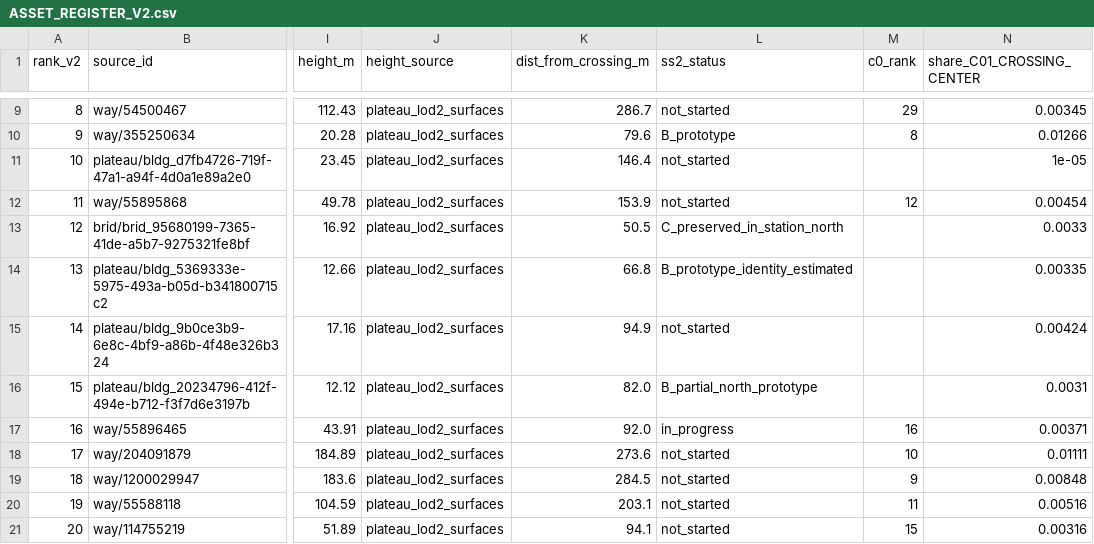
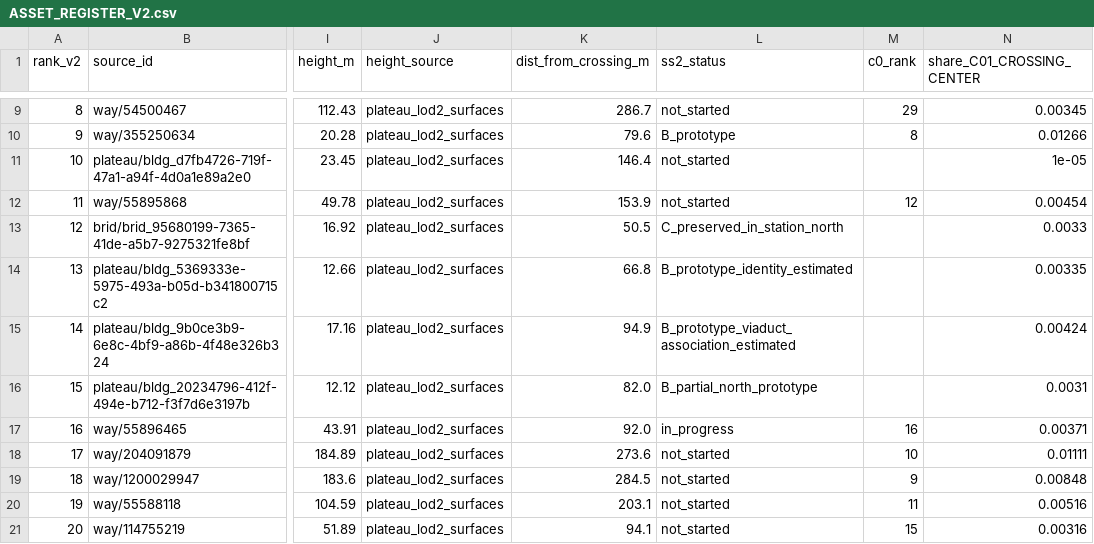
Before and after one commit to kesusugar/shibuya-scene-2, a CSV file: docs/core/ASSET_REGISTER_V2.csv, drawn as a sheet; only a part is shown, gaps mark what is left out; the diff names each change by its address in the sheet, - before the commit and + after, or states it on an @@ line.

Commit message:
Record viaduct source surfaces, transparent safety-net export and comparisons

```diff
--- a/docs/core/ASSET_REGISTER_V2.csv
+++ b/docs/core/ASSET_REGISTER_V2.csv
-L15 (ss2_status): not_started
+L15 (ss2_status): B_prototype_viaduct_association_estimated
```
Also changed, not shown: 33 other files.
